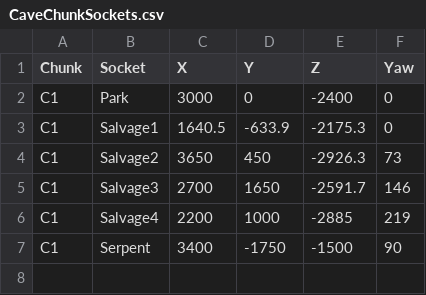
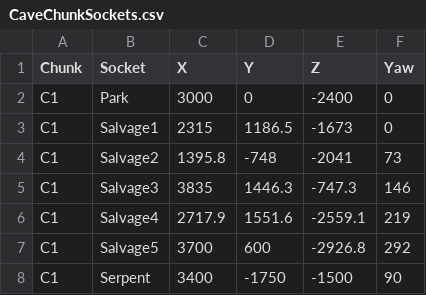
Before and after one commit to QuinnAho/Deep-MegaJam, a CSV file: deep/Content/Data/CaveChunkSockets.csv, drawn as a sheet.

```diff
--- a/deep/Content/Data/CaveChunkSockets.csv
+++ b/deep/Content/Data/CaveChunkSockets.csv
@@ -2,6 +2,7 @@ Chunk,Socket,X,Y,Z,Yaw
 C1,Park,3000,0,-2400,0
-C1,Salvage1,1640.5,-633.9,-2175.3,0
-C1,Salvage2,3650,450,-2926.3,73
-C1,Salvage3,2700,1650,-2591.7,146
-C1,Salvage4,2200,1000,-2885,219
+C1,Salvage1,2315,1186.5,-1673,0
+C1,Salvage2,1395.8,-748,-2041,73
+C1,Salvage3,3835,1446.3,-747.3,146
+C1,Salvage4,2717.9,1551.6,-2559.1,219
+C1,Salvage5,3700,600,-2926.8,292
 C1,Serpent,3400,-1750,-1500,90
```
Also changed, not shown: deep/Content/Data/CaveChunks.csv, 12 other files.
